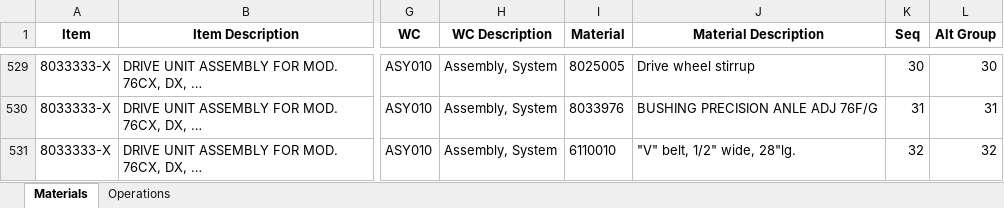
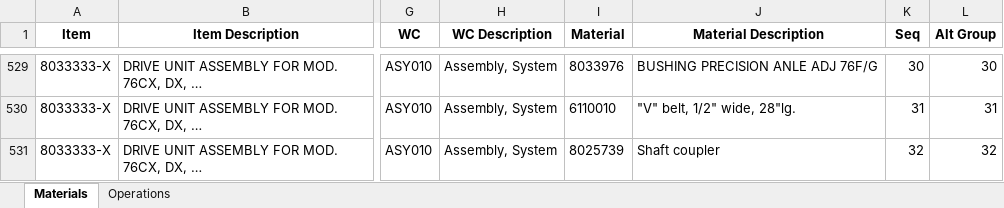
Before and after one commit to MilesStarr/TACTIC_ERP_Phase2BOM, an Excel workbook: OpsAndMats/Model76E.xlsx, sheet Materials, drawn as a sheet; only a part is shown, gaps mark what is left out; values as stored, in another font and other column widths than the file's, no borders; the diff covers the shown part only; the diff names each change by its address in the sheet, - before the commit and + after, or states it on an @@ line.

```diff
--- a/OpsAndMats/Model76E.xlsx (sheet Materials)
+++ b/OpsAndMats/Model76E.xlsx (sheet Materials)
-I529 (Material): 8025005
+I529 (Material): 8033976
-J529 (Material Description): Drive wheel stirrup
+J529 (Material Description): BUSHING PRECISION ANLE ADJ 76F/G
-I530 (Material): 8033976
+I530 (Material): 6110010
-J530 (Material Description): BUSHING PRECISION ANLE ADJ 76F/G
+J530 (Material Description): "V" belt, 1/2" wide, 28"lg.
-I531 (Material): 6110010
+I531 (Material): 8025739
-J531 (Material Description): "V" belt, 1/2" wide, 28"lg.
+J531 (Material Description): Shaft coupler
```
Also changed, not shown: 2 added rows and 42 edited cells elsewhere in this sheet, 5 other files.
